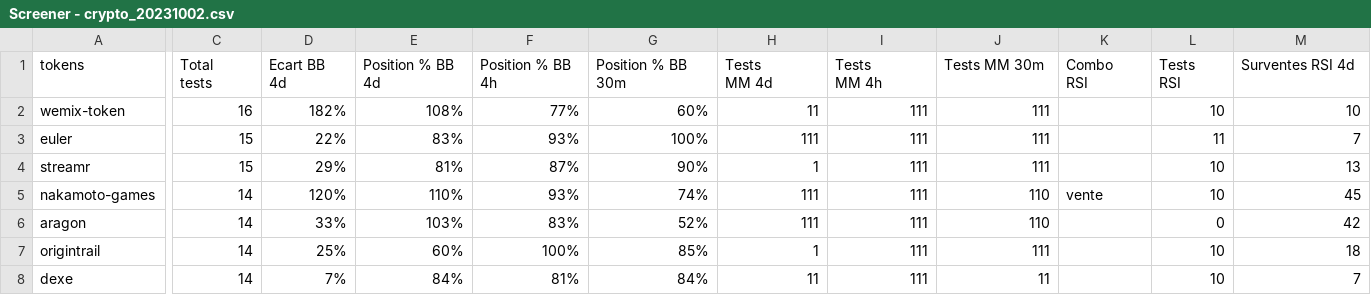
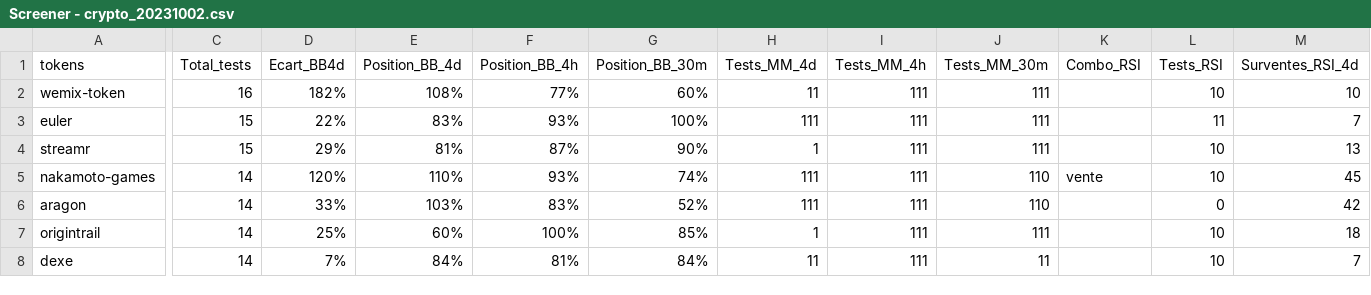
Before and after one commit to Abacus243/csv_files, a CSV file: Screener - crypto_20231002.csv, drawn as a sheet; only a part is shown, gaps mark what is left out; ↵ is a line break in a cell; the diff covers the shown part only; the diff names each change by its address in the sheet, - before the commit and + after, or states it on an @@ line.

Commit message:
Add files via upload

```diff
--- a/Screener - crypto_20231002.csv
+++ b/Screener - crypto_20231002.csv
-C1: Total ↵ tests
+C1: Total_tests
-D1: Ecart BB ↵ 4d
+D1: Ecart_BB4d
-E1: Position % BB 4d
+E1: Position_BB_4d
-F1: Position % BB 4h
+F1: Position_BB_4h
-G1: Position % BB 30m
+G1: Position_BB_30m
-H1: Tests ↵ MM 4d
+H1: Tests_MM_4d
-I1: Tests ↵ MM 4h
+I1: Tests_MM_4h
-J1: Tests MM 30m
+J1: Tests_MM_30m
-K1: Combo ↵ RSI
+K1: Combo_RSI
-L1: Tests ↵ RSI
+L1: Tests_RSI
-M1: Surventes RSI 4d
+M1: Surventes_RSI_4d
```
Also changed, not shown: 12 edited cells elsewhere in this file.
